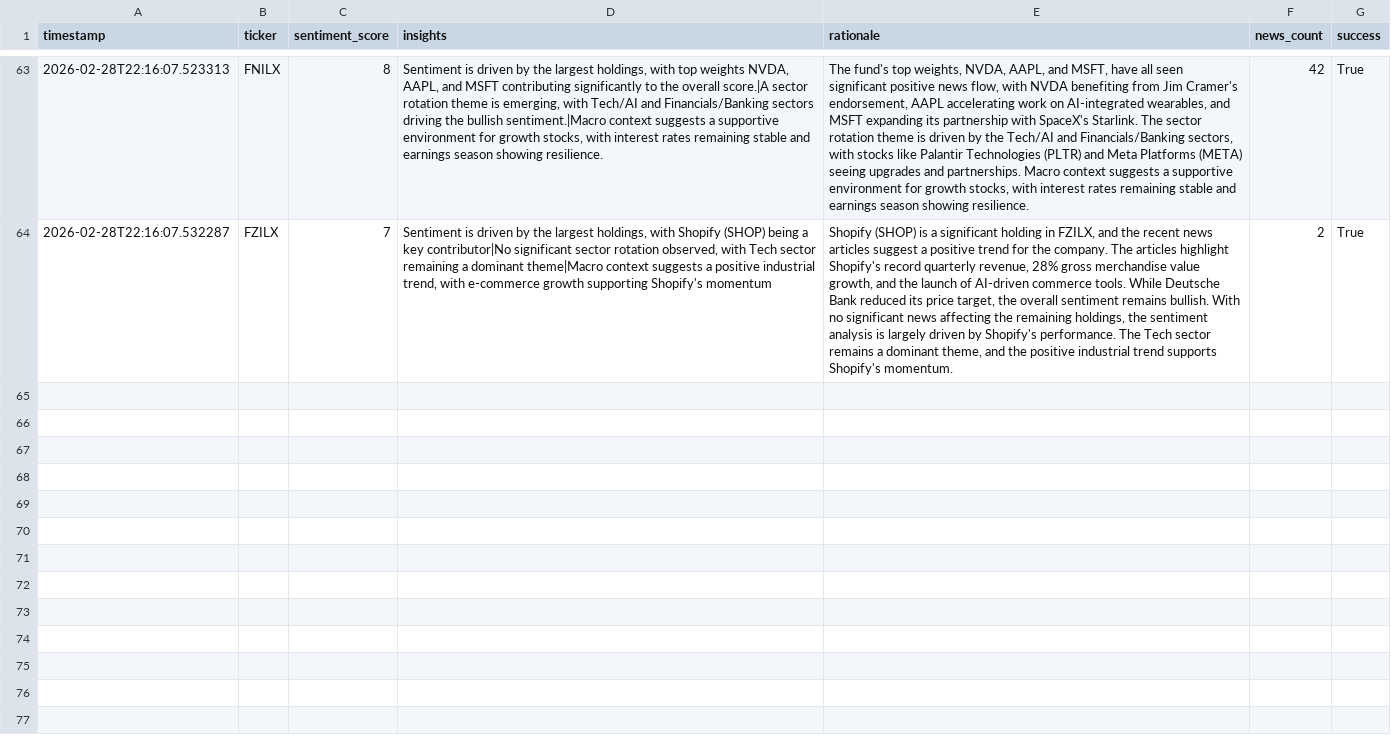
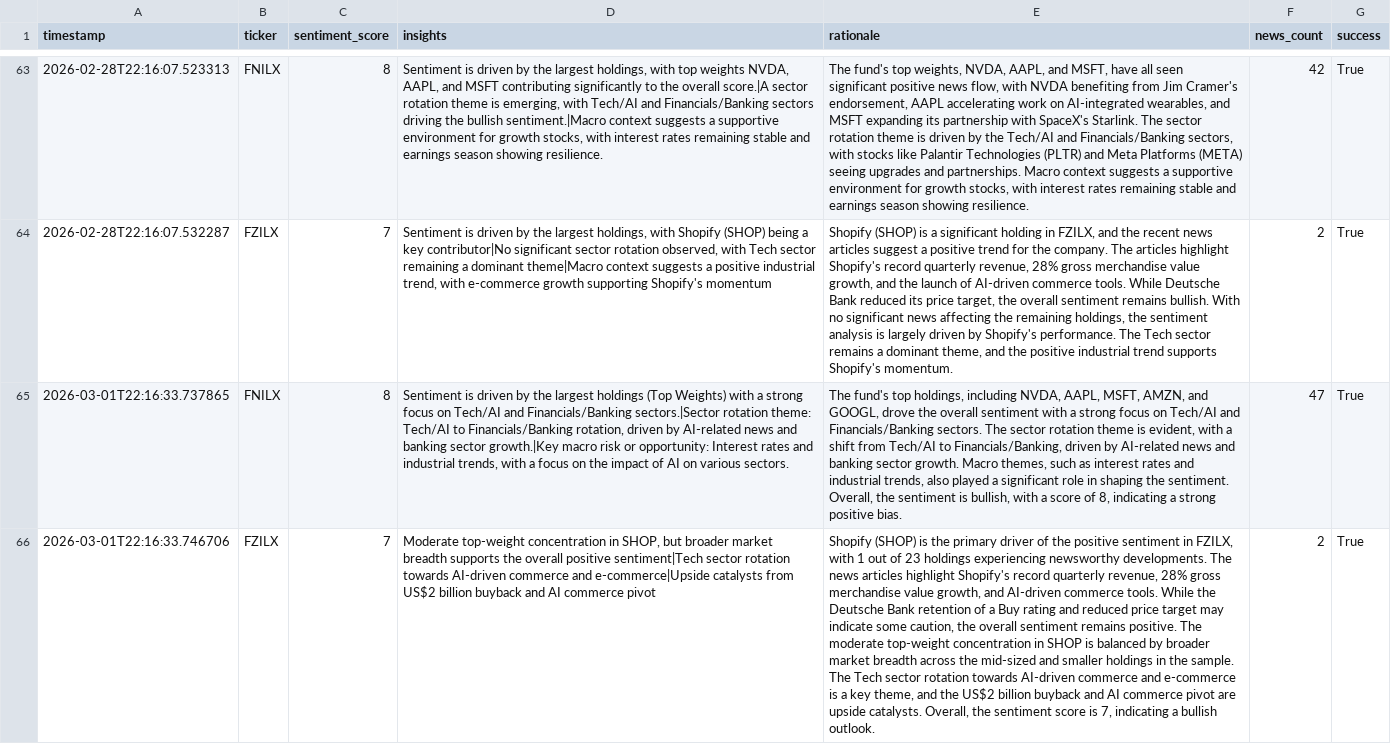
Before and after one commit to Apex1441/CloseNotice, a CSV file: data/sentiment_history.csv, drawn as a sheet; only a part is shown, gaps mark what is left out; the diff names each change by its address in the sheet, - before the commit and + after, or states it on an @@ line.

```diff
--- a/data/sentiment_history.csv
+++ b/data/sentiment_history.csv
+row 65: 2026-03-01T22:16:33.737865 | FNILX | 8 | Sentiment is driven by the largest holdings (Top Weights) with a strong focus on Tech/AI and Financials/Banking sectors.|Sector rotation theme: Tech/AI to Financials/Banking rotation, driven by AI-related news and banking sector growth.|Key macro risk or opportunity: Interest rates and industrial trends, with a focus on the impact of AI on various sectors. | The fund's top holdings, including NVDA, AAPL, MSFT, AMZN, and GOOGL, drove the overall sentiment with a strong focus on Tech/AI and Financials/Banking sectors. The sector rotation theme is evident, with a shift from Tech/AI to Financials/Banking, driven by AI-related news and banking sector growth. Macro themes, such as interest rates and industrial trends, also played a significant role in shaping the sentiment. Overall, the sentiment is bullish, with a score of 8, indicating a strong positive bias. | 47 | True
+row 66: 2026-03-01T22:16:33.746706 | FZILX | 7 | Moderate top-weight concentration in SHOP, but broader market breadth supports the overall positive sentiment|Tech sector rotation towards AI-driven commerce and e-commerce|Upside catalysts from US$2 billion buyback and AI commerce pivot | Shopify (SHOP) is the primary driver of the positive sentiment in FZILX, with 1 out of 23 holdings experiencing newsworthy developments. The news articles highlight Shopify's record quarterly revenue, 28% gross merchandise value growth, and AI-driven commerce tools. While the Deutsche Bank retention of a Buy rating and reduced price target may indicate some caution, the overall sentiment remains positive. The moderate top-weight concentration in SHOP is balanced by broader market breadth across the mid-sized and smaller holdings in the sample. The Tech sector rotation towards AI-driven commerce and e-commerce is a key theme, and the US$2 billion buyback and AI commerce pivot are upside catalysts. Overall, the sentiment score is 7, indicating a bullish outlook. | 2 | True
```
